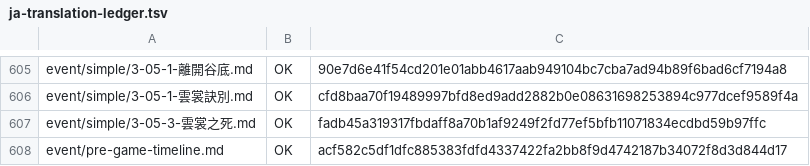
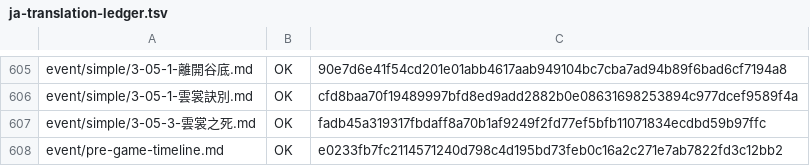
Before and after one commit to NEXTAltair/LoM-wiki, a TSV file: tools/ja-translation-ledger.tsv, drawn as a sheet; only a part is shown, gaps mark what is left out.

```diff
--- a/tools/ja-translation-ledger.tsv
+++ b/tools/ja-translation-ledger.tsv
@@ -607,2 +607,2 @@ event/simple/3-05-1-雲裳訣別.md	OK	cfd8baa70f19489997bfd8ed9add2882b0e086316
 event/simple/3-05-3-雲裳之死.md	OK	fadb45a319317fbdaff8a70b1af9249f2fd77ef5bfb11071834ecdbd59b97ffc
-event/pre-game-timeline.md	OK	acf582c5df1dfc885383fdfd4337422fa2bb8f9d4742187b34072f8d3d844d17
+event/pre-game-timeline.md	OK	e0233fb7fc2114571240d798c4d195bd73feb0c16a2c271e7ab7822fd3c12bb2
```
Also changed, not shown: 1 other file.
